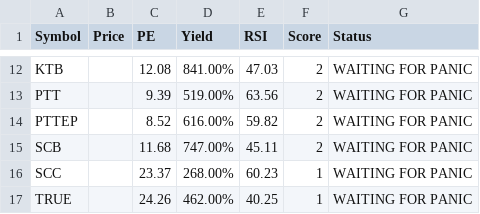
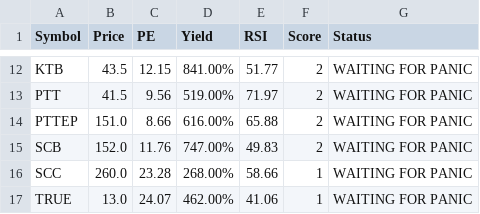
Before and after one commit to dcce-dccre/thai-stock-scanner, a CSV file: data.csv, drawn as a sheet; only a part is shown, gaps mark what is left out; the diff covers the shown part only; the diff names each change by its address in the sheet, - before the commit and + after, or states it on an @@ line.

```diff
--- a/data.csv
+++ b/data.csv
-B12 (Price): (empty)
+B12 (Price): 43.5
-C12 (PE): 12.08
+C12 (PE): 12.15
-E12 (RSI): 47.03
+E12 (RSI): 51.77
-B13 (Price): (empty)
+B13 (Price): 41.5
-C13 (PE): 9.39
+C13 (PE): 9.56
-E13 (RSI): 63.56
+E13 (RSI): 71.97
-B14 (Price): (empty)
+B14 (Price): 151.0
-C14 (PE): 8.52
+C14 (PE): 8.66
-E14 (RSI): 59.82
+E14 (RSI): 65.88
-B15 (Price): (empty)
+B15 (Price): 152.0
-C15 (PE): 11.68
+C15 (PE): 11.76
-E15 (RSI): 45.11
+E15 (RSI): 49.83
-B16 (Price): (empty)
+B16 (Price): 260.0
-C16 (PE): 23.37
+C16 (PE): 23.28
-E16 (RSI): 60.23
+E16 (RSI): 58.66
-B17 (Price): (empty)
+B17 (Price): 13.0
-C17 (PE): 24.26
+C17 (PE): 24.07
-E17 (RSI): 40.25
+E17 (RSI): 41.06
```
Also changed, not shown: 30 edited cells elsewhere in this file.
